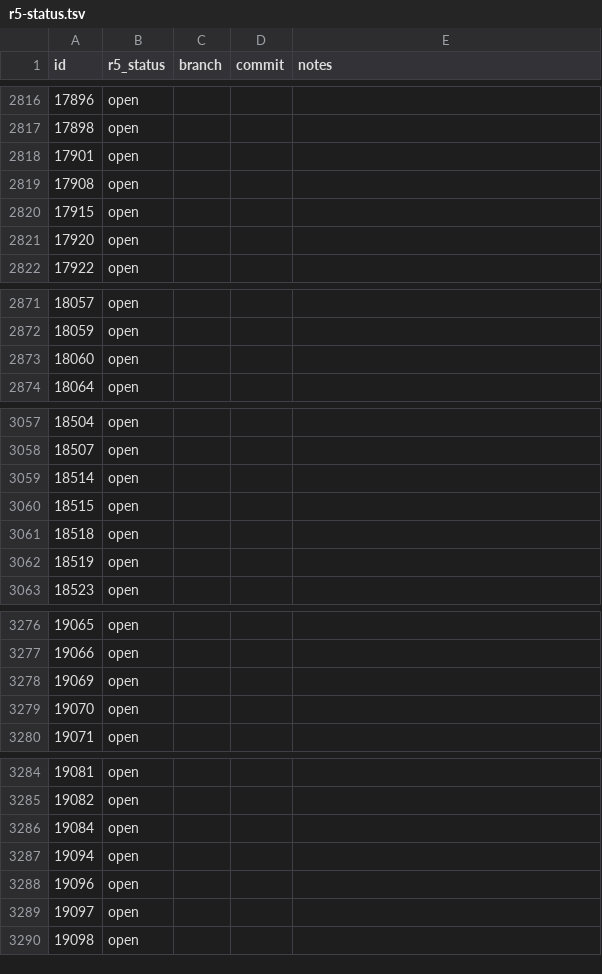
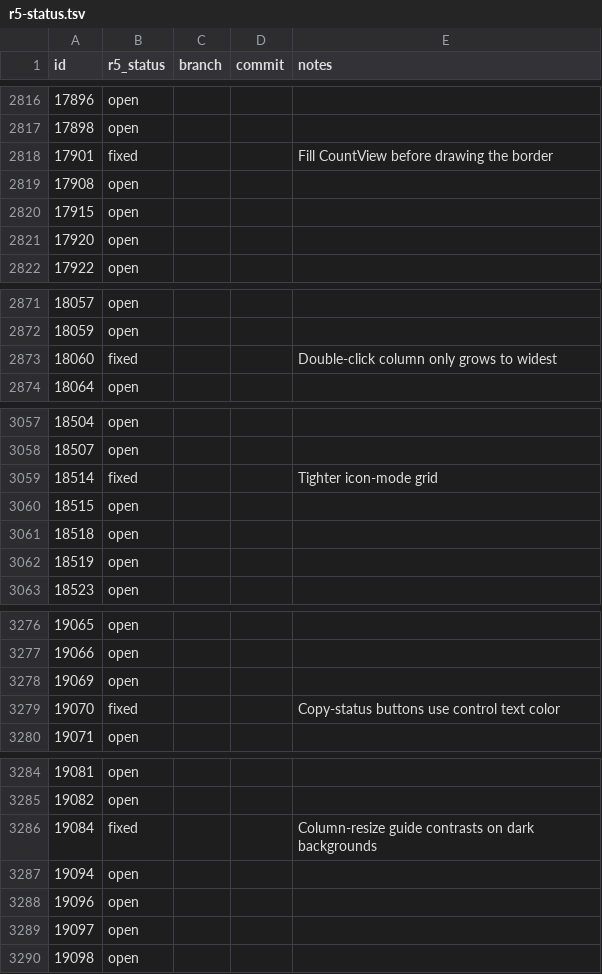
Before and after one commit to nickrusman-bot/r5os, a TSV file: tracker/r5-status.tsv, drawn as a sheet; only a part is shown, gaps mark what is left out; the diff covers the shown part only.

```diff
--- a/tracker/r5-status.tsv
+++ b/tracker/r5-status.tsv
@@ -2817,3 +2817,3 @@ id	r5_status	branch	commit	notes
 17898	open			
-17901	open			
+17901	fixed			Fill CountView before drawing the border
 17908	open			
@@ -2872,3 +2872,3 @@ id	r5_status	branch	commit	notes
 18059	open			
-18060	open			
+18060	fixed			Double-click column only grows to widest
 18064	open			
@@ -3058,3 +3058,3 @@ id	r5_status	branch	commit	notes
 18507	open			
-18514	open			
+18514	fixed			Tighter icon-mode grid
 18515	open			
@@ -3278,3 +3278,3 @@ id	r5_status	branch	commit	notes
 19069	open			
-19070	open			
+19070	fixed			Copy-status buttons use control text color
 19071	open			
@@ -3285,3 +3285,3 @@ id	r5_status	branch	commit	notes
 19082	open			
-19084	open			
+19084	fixed			Column-resize guide contrasts on dark backgrounds
 19094	open			
```
Also changed, not shown: 14 edited cells elsewhere in this file, 1 other file.
